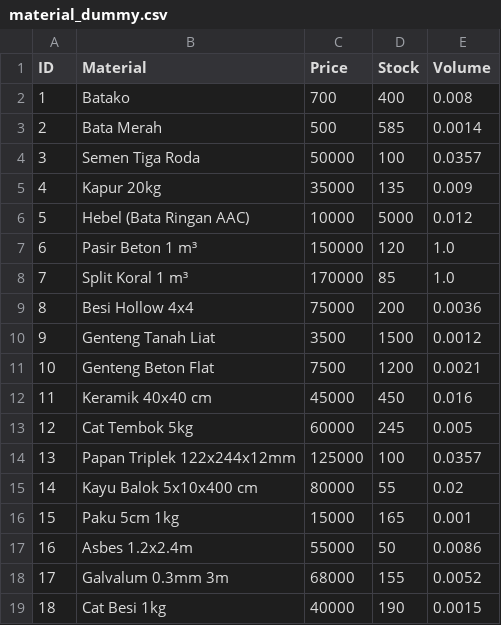
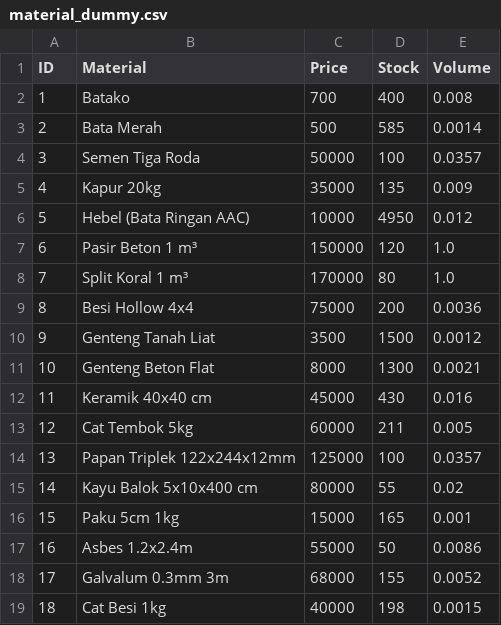
Before and after one commit to alzaelf/projekalgo2, a CSV file: material_dummy.csv, drawn as a sheet.

```diff
--- a/material_dummy.csv
+++ b/material_dummy.csv
@@ -5,10 +5,10 @@ ID,Material,Price,Stock,Volume
 4,Kapur 20kg,35000,135,0.009
-5,Hebel (Bata Ringan AAC),10000,5000,0.012
+5,Hebel (Bata Ringan AAC),10000,4950,0.012
 6,Pasir Beton 1 m³,150000,120,1.0
-7,Split Koral 1 m³,170000,85,1.0
+7,Split Koral 1 m³,170000,80,1.0
 8,Besi Hollow 4x4,75000,200,0.0036
 9,Genteng Tanah Liat,3500,1500,0.0012
-10,Genteng Beton Flat,7500,1200,0.0021
-11,Keramik 40x40 cm,45000,450,0.016
-12,Cat Tembok 5kg,60000,245,0.005
+10,Genteng Beton Flat,8000,1300,0.0021
+11,Keramik 40x40 cm,45000,430,0.016
+12,Cat Tembok 5kg,60000,211,0.005
 13,Papan Triplek 122x244x12mm,125000,100,0.0357
@@ -18,2 +18,2 @@ ID,Material,Price,Stock,Volume
 17,Galvalum 0.3mm 3m,68000,155,0.0052
-18,Cat Besi 1kg,40000,190,0.0015
+18,Cat Besi 1kg,40000,198,0.0015
```
Also changed, not shown: detail_transaction.csv, transaction.csv, 3 other files.
